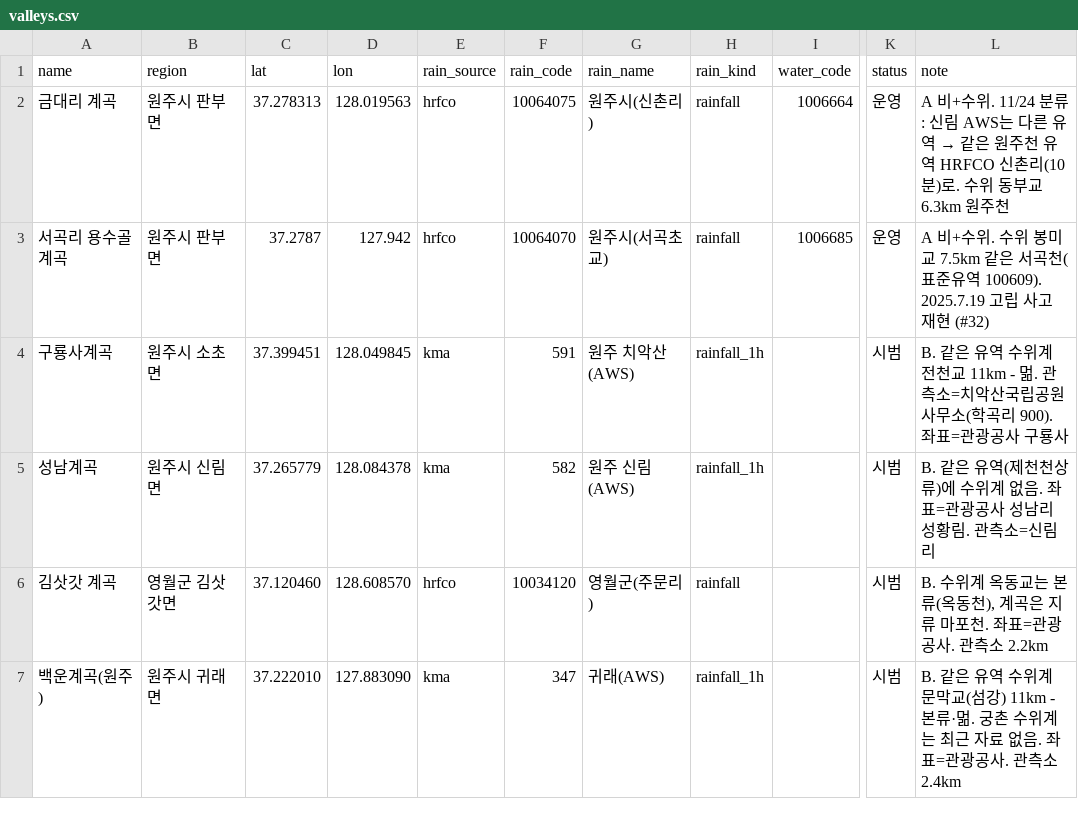
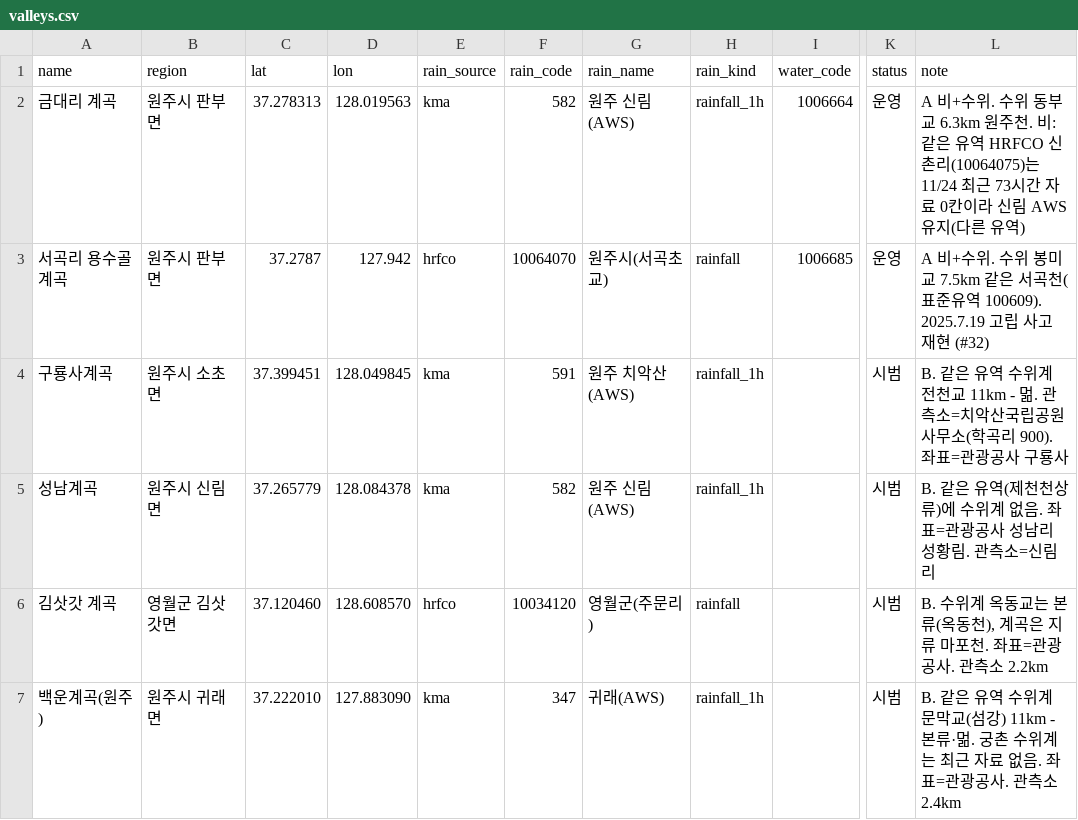
Before and after one commit to yeoulmok/server, a CSV file: db/valleys.csv, drawn as a sheet; only a part is shown, gaps mark what is left out; the diff names each change by its address in the sheet, - before the commit and + after, or states it on an @@ line.

```diff
--- a/db/valleys.csv
+++ b/db/valleys.csv
-E2 (rain_source): hrfco
+E2 (rain_source): kma
-F2 (rain_code): 10064075
+F2 (rain_code): 582
-G2 (rain_name): 원주시(신촌리)
+G2 (rain_name): 원주 신림(AWS)
-H2 (rain_kind): rainfall
+H2 (rain_kind): rainfall_1h
@@ L2 (note): …+수위. 11/24 분류: 신림 AWS는 다른 유역 → 같은 원주천 유역 HRFCO 신촌리(10분)로. 수위 동부교 6.3km 원주천 → …+수위. 수위 동부교 6.3km 원주천. 비: 같은 유역 HRFCO 신촌리(10064075)는 11/24 최근 73시간 자료 0칸이라 신림 AWS 유지(다른 유역) @@
```
Also changed, not shown: 2 other files.
